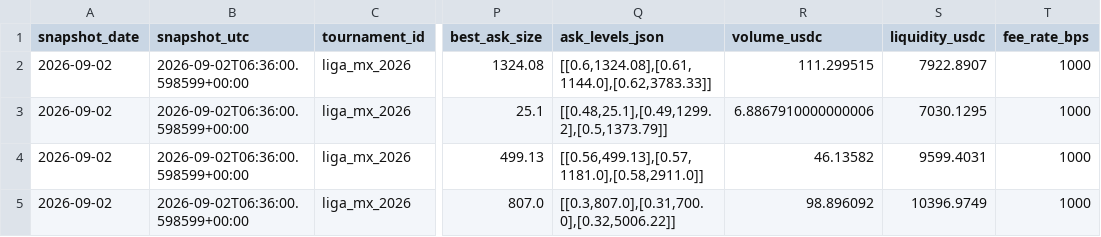
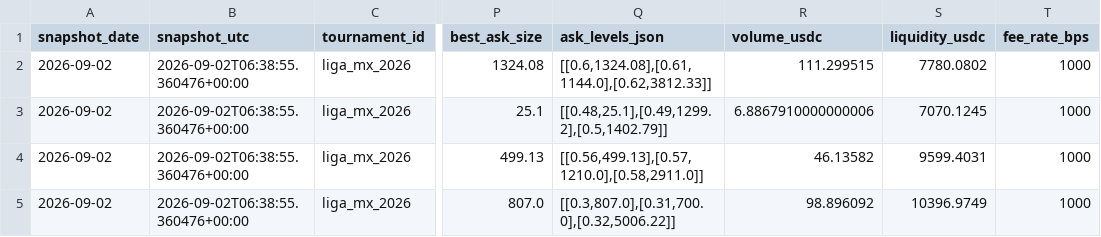
Before and after one commit to Hibra999/smart-polybets, a CSV file: data/liga_mx_2026/ingest/market_snapshots.csv, drawn as a sheet; only a part is shown, gaps mark what is left out; the diff names each change by its address in the sheet, - before the commit and + after, or states it on an @@ line.

Commit message:
reports: refresh current Liga MX and NFL dashboards [skip ci]

```diff
--- a/data/liga_mx_2026/ingest/market_snapshots.csv
+++ b/data/liga_mx_2026/ingest/market_snapshots.csv
-B2:B5 (snapshot_utc): 2026-09-02T06:36:00.598599+00:00
+B2:B5 (snapshot_utc): 2026-09-02T06:38:55.360476+00:00
-Q2 (ask_levels_json): [[0.6,1324.08],[0.61,1144.0],[0.62,3783.33]]
+Q2 (ask_levels_json): [[0.6,1324.08],[0.61,1144.0],[0.62,3812.33]]
-S2 (liquidity_usdc): 7922.8907
+S2 (liquidity_usdc): 7780.0802
-Q3 (ask_levels_json): [[0.48,25.1],[0.49,1299.2],[0.5,1373.79]]
+Q3 (ask_levels_json): [[0.48,25.1],[0.49,1299.2],[0.5,1402.79]]
-S3 (liquidity_usdc): 7030.1295
+S3 (liquidity_usdc): 7070.1245
-Q4 (ask_levels_json): [[0.56,499.13],[0.57,1181.0],[0.58,2911.0]]
+Q4 (ask_levels_json): [[0.56,499.13],[0.57,1210.0],[0.58,2911.0]]
```
Also changed, not shown: data/nfl_2026/ingest/market_snapshots.csv, 2 other files.
